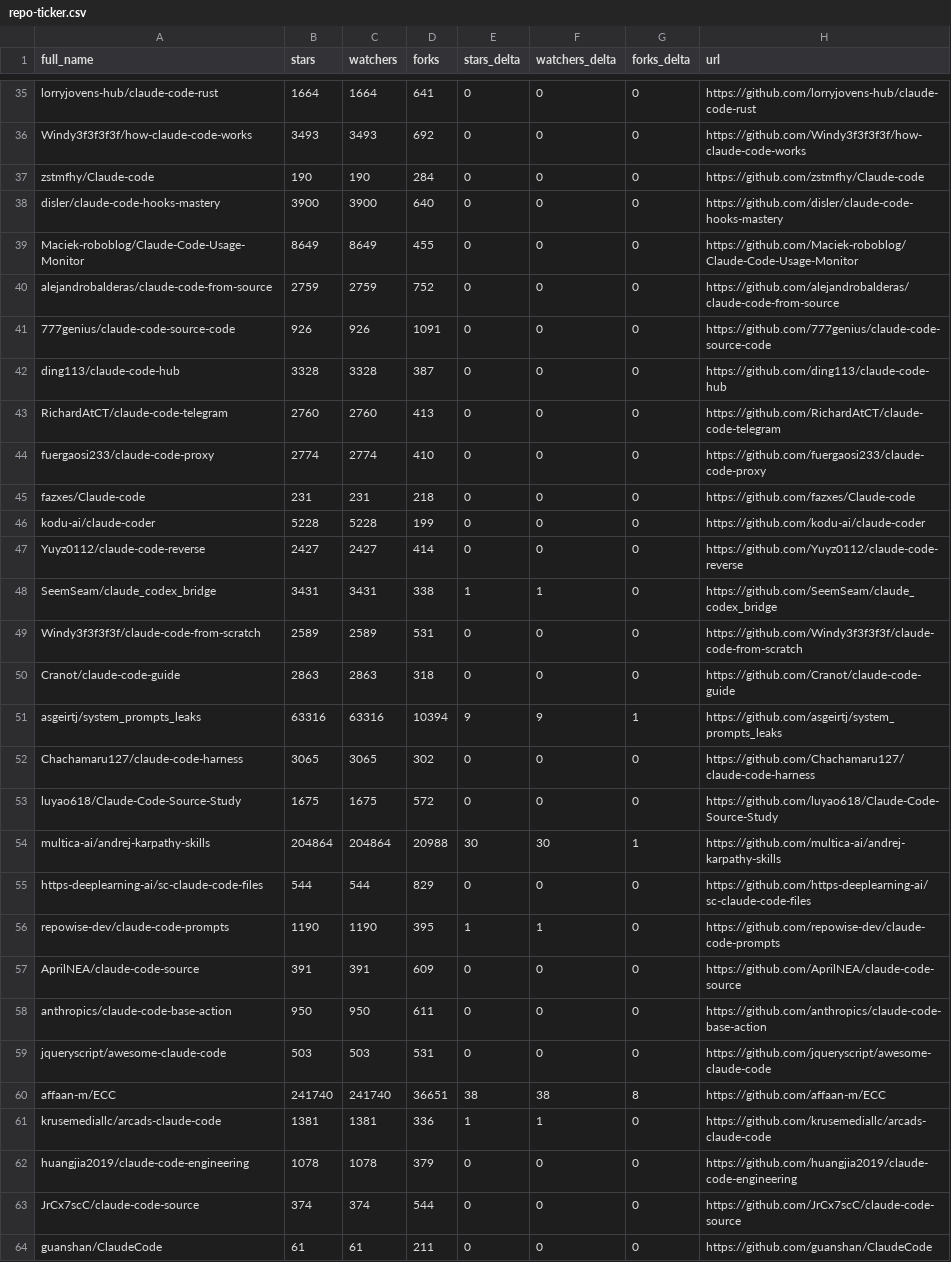
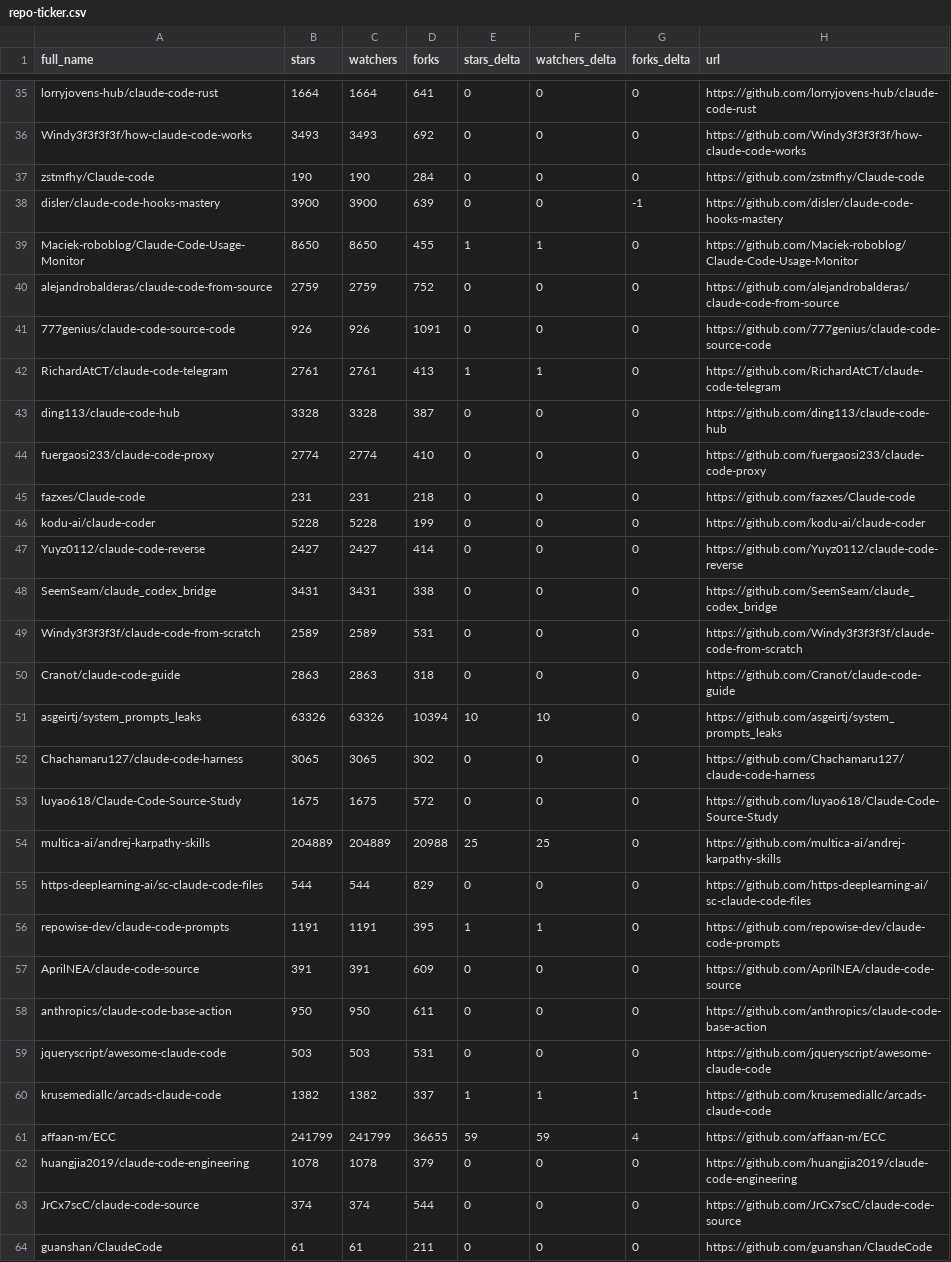
Before and after one commit to HaroldHuanrongLIU/awesome-claude-code, a CSV file: data/repo-ticker.csv, drawn as a sheet; only a part is shown, gaps mark what is left out; the diff covers the shown part only.

```diff
--- a/data/repo-ticker.csv
+++ b/data/repo-ticker.csv
@@ -37,8 +37,8 @@ Windy3f3f3f3f/how-claude-code-works,3493,3493,692,0,0,0,https://github.com/Windy
 zstmfhy/Claude-code,190,190,284,0,0,0,https://github.com/zstmfhy/Claude-code
-disler/claude-code-hooks-mastery,3900,3900,640,0,0,0,https://github.com/disler/claude-code-hooks-mastery
-Maciek-roboblog/Claude-Code-Usage-Monitor,8649,8649,455,0,0,0,https://github.com/Maciek-roboblog/Claude-Code-Usage-Monitor
+disler/claude-code-hooks-mastery,3900,3900,639,0,0,-1,https://github.com/disler/claude-code-hooks-mastery
+Maciek-roboblog/Claude-Code-Usage-Monitor,8650,8650,455,1,1,0,https://github.com/Maciek-roboblog/Claude-Code-Usage-Monitor
 alejandrobalderas/claude-code-from-source,2759,2759,752,0,0,0,https://github.com/alejandrobalderas/claude-code-from-source
 777genius/claude-code-source-code,926,926,1091,0,0,0,https://github.com/777genius/claude-code-source-code
+RichardAtCT/claude-code-telegram,2761,2761,413,1,1,0,https://github.com/RichardAtCT/claude-code-telegram
 ding113/claude-code-hub,3328,3328,387,0,0,0,https://github.com/ding113/claude-code-hub
-RichardAtCT/claude-code-telegram,2760,2760,413,0,0,0,https://github.com/RichardAtCT/claude-code-telegram
 fuergaosi233/claude-code-proxy,2774,2774,410,0,0,0,https://github.com/fuergaosi233/claude-code-proxy
@@ -47,11 +47,11 @@ kodu-ai/claude-coder,5228,5228,199,0,0,0,https://github.com/kodu-ai/claude-coder
 Yuyz0112/claude-code-reverse,2427,2427,414,0,0,0,https://github.com/Yuyz0112/claude-code-reverse
-SeemSeam/claude_codex_bridge,3431,3431,338,1,1,0,https://github.com/SeemSeam/claude_codex_bridge
+SeemSeam/claude_codex_bridge,3431,3431,338,0,0,0,https://github.com/SeemSeam/claude_codex_bridge
 Windy3f3f3f3f/claude-code-from-scratch,2589,2589,531,0,0,0,https://github.com/Windy3f3f3f3f/claude-code-from-scratch
 Cranot/claude-code-guide,2863,2863,318,0,0,0,https://github.com/Cranot/claude-code-guide
-asgeirtj/system_prompts_leaks,63316,63316,10394,9,9,1,https://github.com/asgeirtj/system_prompts_leaks
+asgeirtj/system_prompts_leaks,63326,63326,10394,10,10,0,https://github.com/asgeirtj/system_prompts_leaks
 Chachamaru127/claude-code-harness,3065,3065,302,0,0,0,https://github.com/Chachamaru127/claude-code-harness
 luyao618/Claude-Code-Source-Study,1675,1675,572,0,0,0,https://github.com/luyao618/Claude-Code-Source-Study
-multica-ai/andrej-karpathy-skills,204864,204864,20988,30,30,1,https://github.com/multica-ai/andrej-karpathy-skills
+multica-ai/andrej-karpathy-skills,204889,204889,20988,25,25,0,https://github.com/multica-ai/andrej-karpathy-skills
 https-deeplearning-ai/sc-claude-code-files,544,544,829,0,0,0,https://github.com/https-deeplearning-ai/sc-claude-code-files
-repowise-dev/claude-code-prompts,1190,1190,395,1,1,0,https://github.com/repowise-dev/claude-code-prompts
+repowise-dev/claude-code-prompts,1191,1191,395,1,1,0,https://github.com/repowise-dev/claude-code-prompts
 AprilNEA/claude-code-source,391,391,609,0,0,0,https://github.com/AprilNEA/claude-code-source
@@ -59,4 +59,4 @@ anthropics/claude-code-base-action,950,950,611,0,0,0,https://github.com/anthropi
 jqueryscript/awesome-claude-code,503,503,531,0,0,0,https://github.com/jqueryscript/awesome-claude-code
-affaan-m/ECC,241740,241740,36651,38,38,8,https://github.com/affaan-m/ECC
-krusemediallc/arcads-claude-code,1381,1381,336,1,1,0,https://github.com/krusemediallc/arcads-claude-code
+krusemediallc/arcads-claude-code,1382,1382,337,1,1,1,https://github.com/krusemediallc/arcads-claude-code
+affaan-m/ECC,241799,241799,36655,59,59,4,https://github.com/affaan-m/ECC
 huangjia2019/claude-code-engineering,1078,1078,379,0,0,0,https://github.com/huangjia2019/claude-code-engineering
```
Also changed, not shown: 112 edited cells elsewhere in this file, 2 other files.
